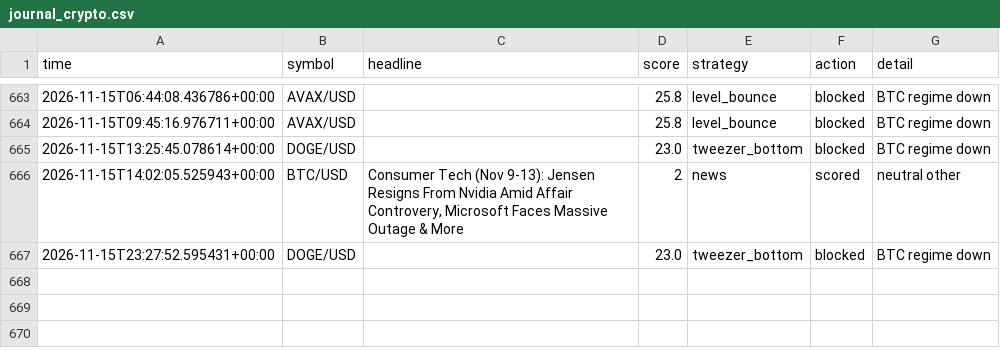
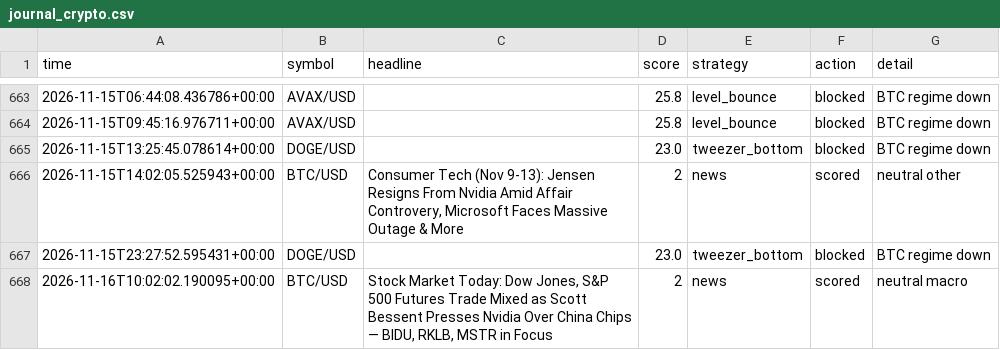
Before and after one commit to orico2007/newsbot, a CSV file: data/journal_crypto.csv, drawn as a sheet; only a part is shown, gaps mark what is left out; the diff names each change by its address in the sheet, - before the commit and + after, or states it on an @@ line.

Commit message:
crypto journal update [skip ci]

```diff
--- a/data/journal_crypto.csv
+++ b/data/journal_crypto.csv
+row 668: 2026-11-16T10:02:02.190095+00:00 | BTC/USD | Stock Market Today: Dow Jones, S&P 500 Futures Trade Mixed as Scott Bessent Presses Nvidia Over China Chips — BIDU, RKLB, MSTR in Focus | 2 | news | scored | neutral macro
```
Also changed, not shown: 1 other file.
